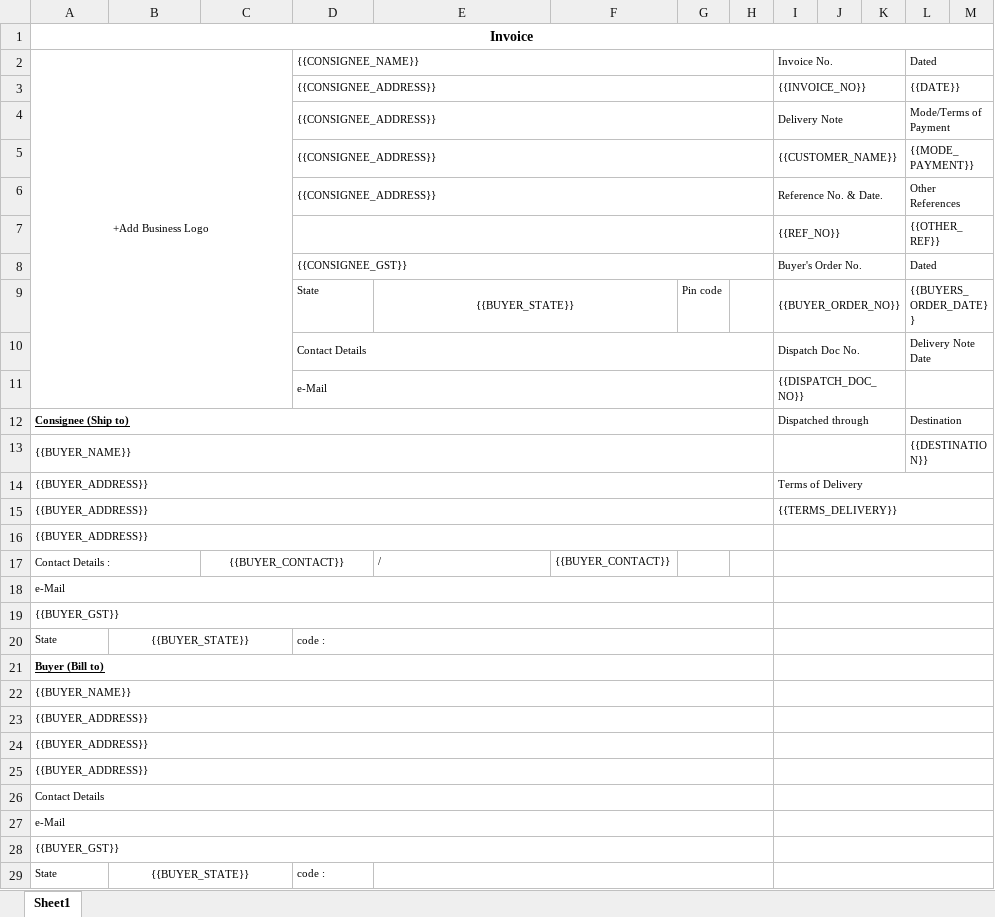
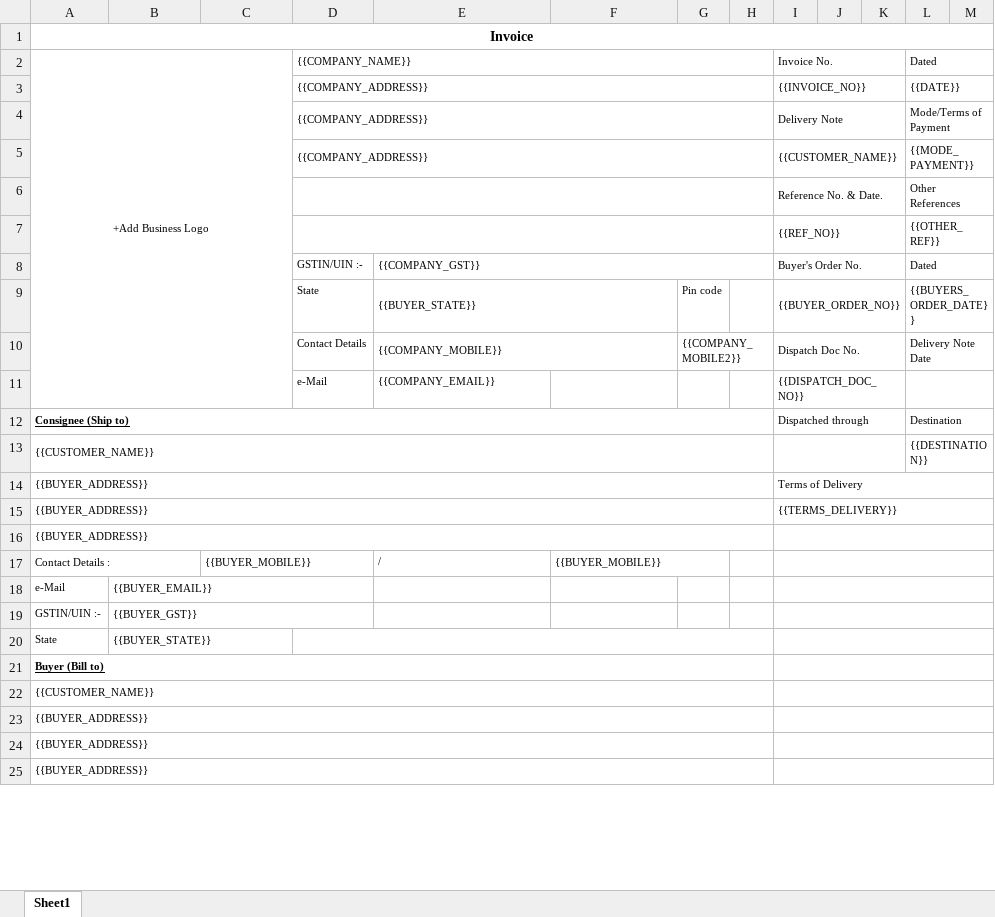
Before and after one commit to ABHIisNotdead/Telly_Mobile, an Excel workbook: app/src/main/assets/invoice_template.xlsx, sheet Sheet1, drawn as a sheet; only a part is shown; values as stored, in another font and other column widths than the file's, no borders; removed rows and columns are numbered as before the commit, all else as after; the diff covers the shown part only; the diff names each change by its address in the sheet, - before the commit and + after, or states it on an @@ line.

```diff
--- a/app/src/main/assets/invoice_template.xlsx (sheet Sheet1)
+++ b/app/src/main/assets/invoice_template.xlsx (sheet Sheet1)
-D2: {{CONSIGNEE_NAME}}
+D2: {{COMPANY_NAME}}
-D3:D5: {{CONSIGNEE_ADDRESS}}
+D3:D5: {{COMPANY_ADDRESS}}
-D6: {{CONSIGNEE_ADDRESS}}
+D6: (empty)
-D8: {{CONSIGNEE_GST}}
+D8: GSTIN/UIN :-
-D8:H8 merged
-E8: (empty)
+E8: {{COMPANY_GST}}
+E8:H8 merged
-E9 alignment: center
+E9 alignment: left
-D10:H10 merged
-E10: (empty)
+E10: {{COMPANY_MOBILE}}
+E10:F10 merged
-G10: (empty)
+G10: {{COMPANY_MOBILE2}}
+G10:H10 merged
-D11:H11 merged
-E11: (empty)
+E11: {{COMPANY_EMAIL}}
-A13: {{BUYER_NAME}}
+A13: {{CUSTOMER_NAME}}
-C17: {{BUYER_CONTACT}}
+C17: {{BUYER_MOBILE}}
-C17 alignment: center
+C17 alignment: left
-F17: {{BUYER_CONTACT}}
+F17: {{BUYER_MOBILE}}
+F17:G17 merged
-A18:H18 merged
-B18: (empty)
+B18: {{BUYER_EMAIL}}
+B18:D18 merged
-row 19: {{BUYER_GST}}
+row 19: GSTIN/UIN :- | {{BUYER_GST}}
-B20 alignment: center
+B20 alignment: left
-D20: code :
+D20: (empty)
-A22: {{BUYER_NAME}}
+A22: {{CUSTOMER_NAME}}
-row 26: Contact Details
-row 27: e-Mail
-row 28: {{BUYER_GST}}
-row 29: State | {{BUYER_STATE}} |  | code :
```
Also changed, not shown: 4 added rows, 2 edited cells, cell formats and merged cells elsewhere in this sheet, app/src/main/assets/purchaseVoucher.xlsx, 22 other files.
